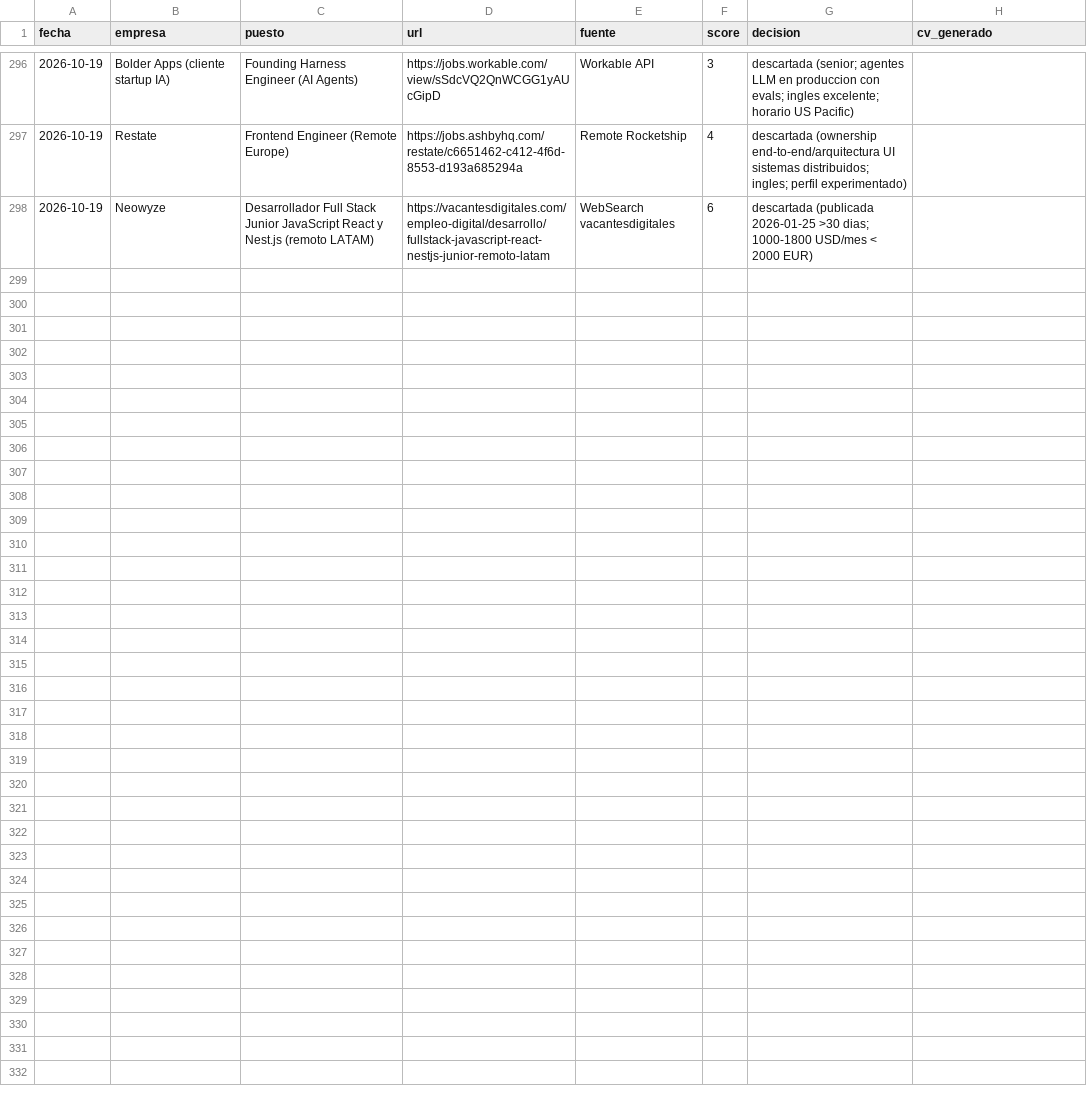
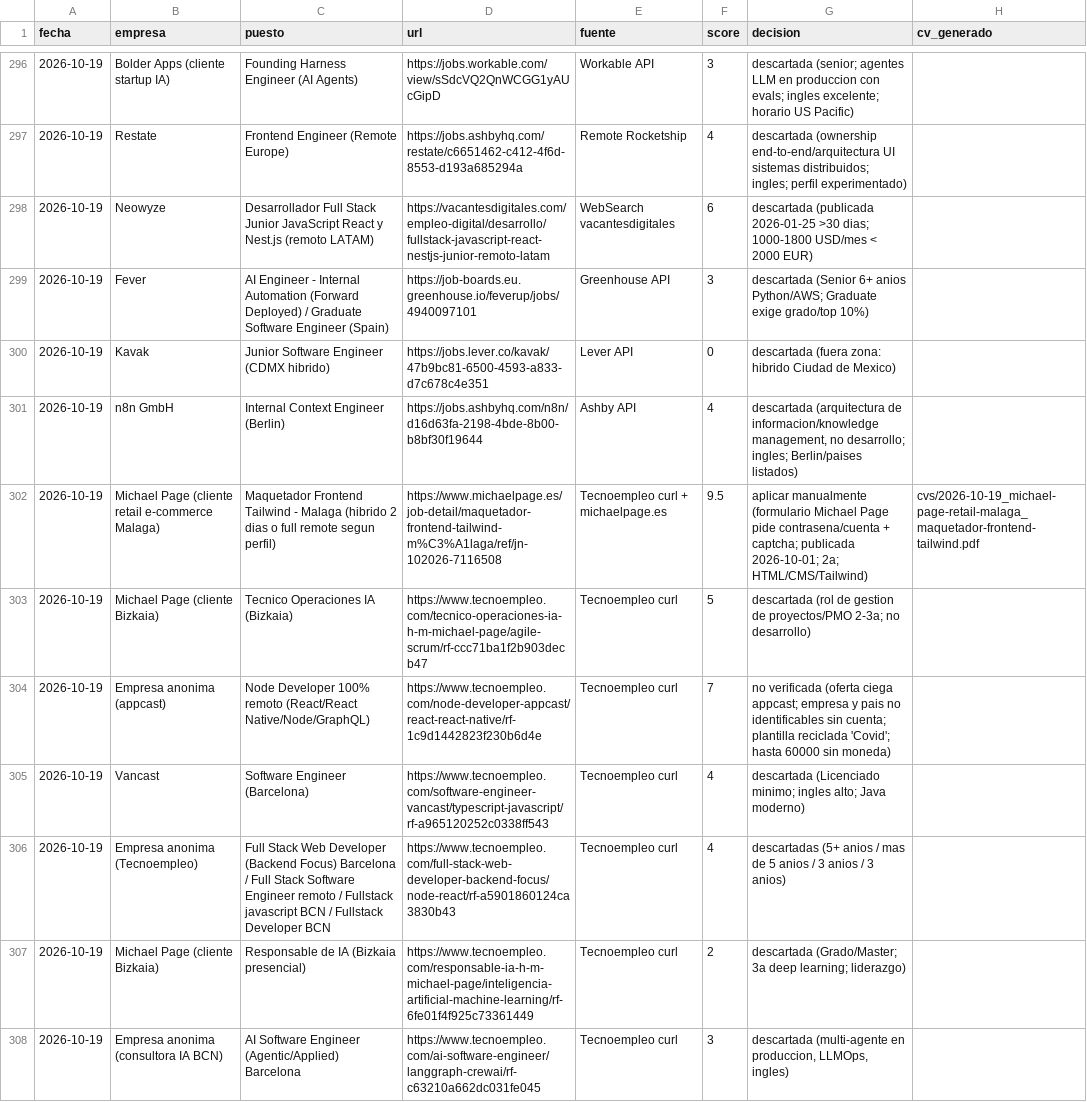
Before and after one commit to mounirb-dev/career-ops-mounir, a CSV file: data/seen.csv, drawn as a sheet; only a part is shown, gaps mark what is left out.

```diff
--- a/data/seen.csv
+++ b/data/seen.csv
@@ -298 +298,11 @@ fecha,empresa,puesto,url,fuente,score,decision,cv_generado
 2026-10-19,Neowyze,Desarrollador Full Stack Junior JavaScript React y Nest.js (remoto LATAM),https://vacantesdigitales.com/empleo-digital/desarrollo/fullstack-javascript-react-nestjs-junior-remoto-latam,WebSearch vacantesdigitales,6,descartada (publicada 2026-01-25 >30 dias; 1000-1800 USD/mes < 2000 EUR),
+2026-10-19,Fever,AI Engineer - Internal Automation (Forward Deployed) / Graduate Software Engineer (Spain),https://job-boards.eu.greenhouse.io/feverup/jobs/4940097101,Greenhouse API,3,descartada (Senior 6+ anios Python/AWS; Graduate exige grado/top 10%),
+2026-10-19,Kavak,Junior Software Engineer (CDMX hibrido),https://jobs.lever.co/kavak/47b9bc81-6500-4593-a833-d7c678c4e351,Lever API,0,descartada (fuera zona: hibrido Ciudad de Mexico),
+2026-10-19,n8n GmbH,Internal Context Engineer (Berlin),https://jobs.ashbyhq.com/n8n/d16d63fa-2198-4bde-8b00-b8bf30f19644,Ashby API,4,"descartada (arquitectura de informacion/knowledge management, no desarrollo; ingles; Berlin/paises listados)",
+2026-10-19,Michael Page (cliente retail e-commerce Malaga),Maquetador Frontend Tailwind - Malaga (hibrido 2 dias o full remote segun perfil),https://www.michaelpage.es/job-detail/maquetador-frontend-tailwind-m%C3%A1laga/ref/jn-102026-7116508,Tecnoempleo curl + michaelpage.es,9.5,aplicar manualmente (formulario Michael Page pide contrasena/cuenta + captcha; publicada 2026-10-01; 2a; HTML/CMS/Tailwind),cvs/2026-10-19_michael-page-retail-malaga_maquetador-frontend-tailwind.pdf
+2026-10-19,Michael Page (cliente Bizkaia),Tecnico Operaciones IA (Bizkaia),https://www.tecnoempleo.com/tecnico-operaciones-ia-h-m-michael-page/agile-scrum/rf-ccc71ba1f2b903decb47,Tecnoempleo curl,5,descartada (rol de gestion de proyectos/PMO 2-3a; no desarrollo),
+2026-10-19,Empresa anonima (appcast),Node Developer 100% remoto (React/React Native/Node/GraphQL),https://www.tecnoempleo.com/node-developer-appcast/react-react-native/rf-1c9d1442823f230b6d4e,Tecnoempleo curl,7,no verificada (oferta ciega appcast; empresa y pais no identificables sin cuenta; plantilla reciclada 'Covid'; hasta 60000 sin moneda),
+2026-10-19,Vancast,Software Engineer (Barcelona),https://www.tecnoempleo.com/software-engineer-vancast/typescript-javascript/rf-a965120252c0338ff543,Tecnoempleo curl,4,descartada (Licenciado minimo; ingles alto; Java moderno),
+2026-10-19,Empresa anonima (Tecnoempleo),Full Stack Web Developer (Backend Focus) Barcelona / Full Stack Software Engineer remoto / Fullstack javascript BCN / Fullstack Developer BCN,https://www.tecnoempleo.com/full-stack-web-developer-backend-focus/node-react/rf-a5901860124ca3830b43,Tecnoempleo curl,4,descartadas (5+ anios / mas de 5 anios / 3 anios / 3 anios),
+2026-10-19,Michael Page (cliente Bizkaia),Responsable de IA (Bizkaia presencial),https://www.tecnoempleo.com/responsable-ia-h-m-michael-page/inteligencia-artificial-machine-learning/rf-6fe01f4f925c73361449,Tecnoempleo curl,2,descartada (Grado/Master; 3a deep learning; liderazgo),
+2026-10-19,Empresa anonima (consultora IA BCN),AI Software Engineer (Agentic/Applied) Barcelona,https://www.tecnoempleo.com/ai-software-engineer/langgraph-crewai/rf-c63210a662dc031fe045,Tecnoempleo curl,3,"descartada (multi-agente en produccion, LLMOps, ingles)",
```
Also changed, not shown: 3 other files.
